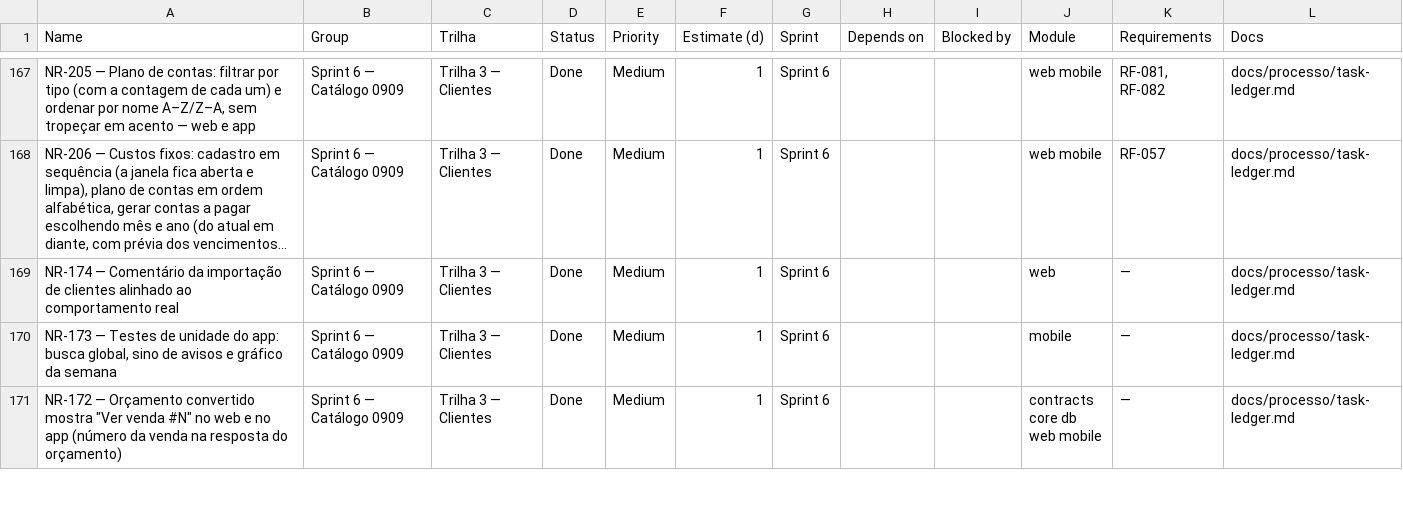
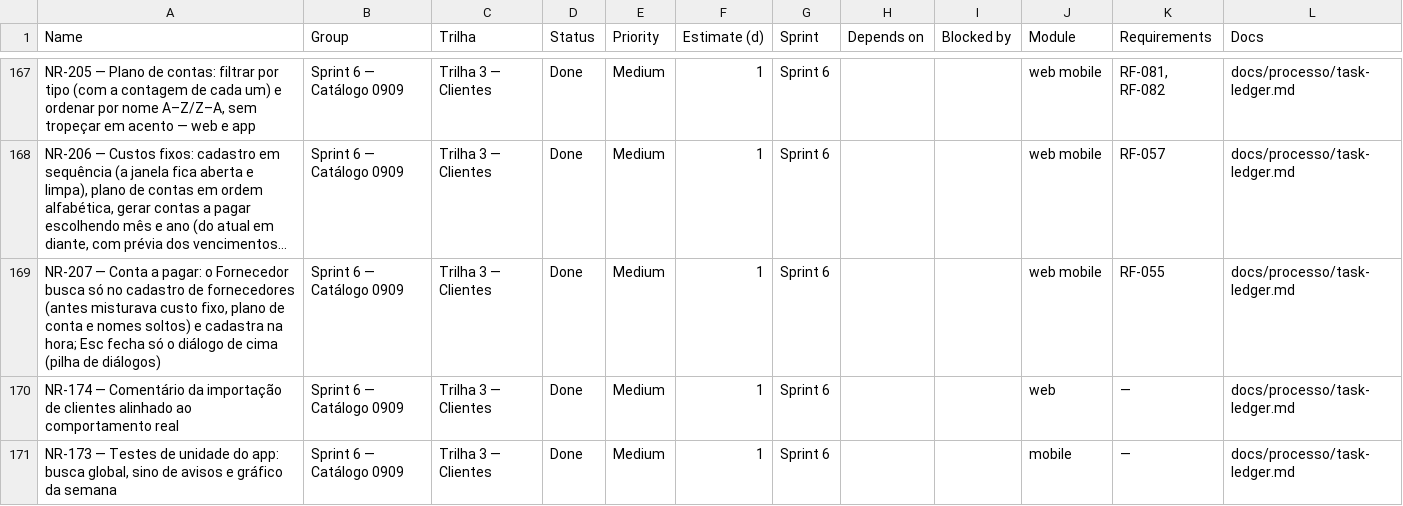
Before and after one commit to Ei-buddy/ei-buddy, a CSV file: docs/processo/monday-import.csv, drawn as a sheet; only a part is shown, gaps mark what is left out; the shorter side is filled out with more unchanged rows; long unchanged cells end in …; the diff names each change by its address in the sheet, - before the commit and + after, or states it on an @@ line.

```diff
--- a/docs/processo/monday-import.csv
+++ b/docs/processo/monday-import.csv
+row 169: NR-207 — Conta a pagar: o Fornecedor busca só no cadastro de fornecedores (antes misturava custo fixo, plano de conta e nomes soltos) e cadastra na hora; Esc fecha só o diálogo de cima (pilha de diálogos) | Sprint 6 — Catálogo 0909 | Trilha 3 — Clientes | Done | Medium | 1 | Sprint 6 |  |  | web mobile | RF-055 | docs/processo/task-ledger.md
```
Also changed, not shown: 7 other files.
